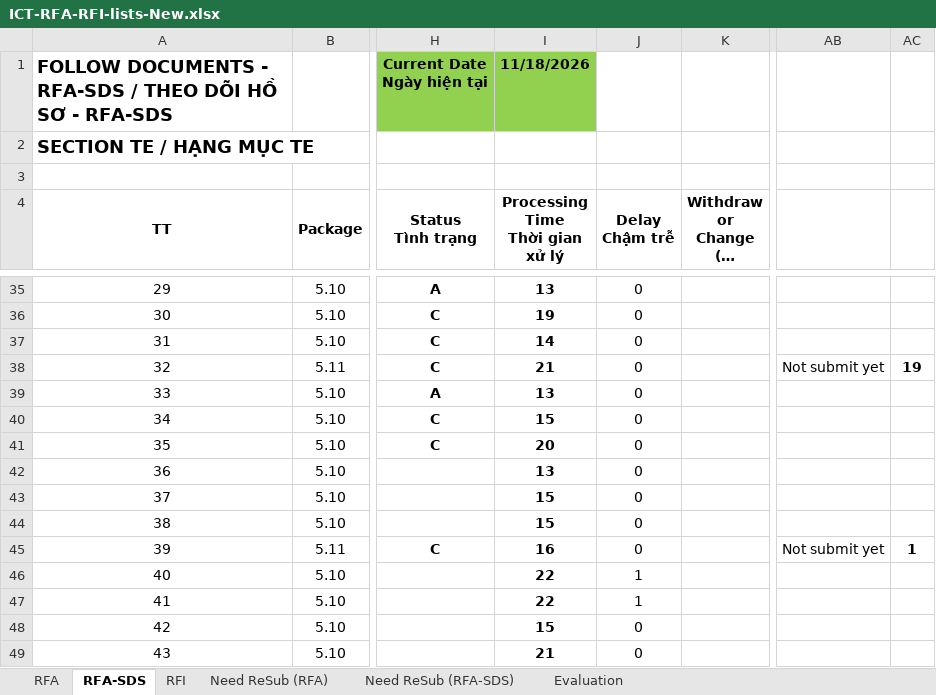
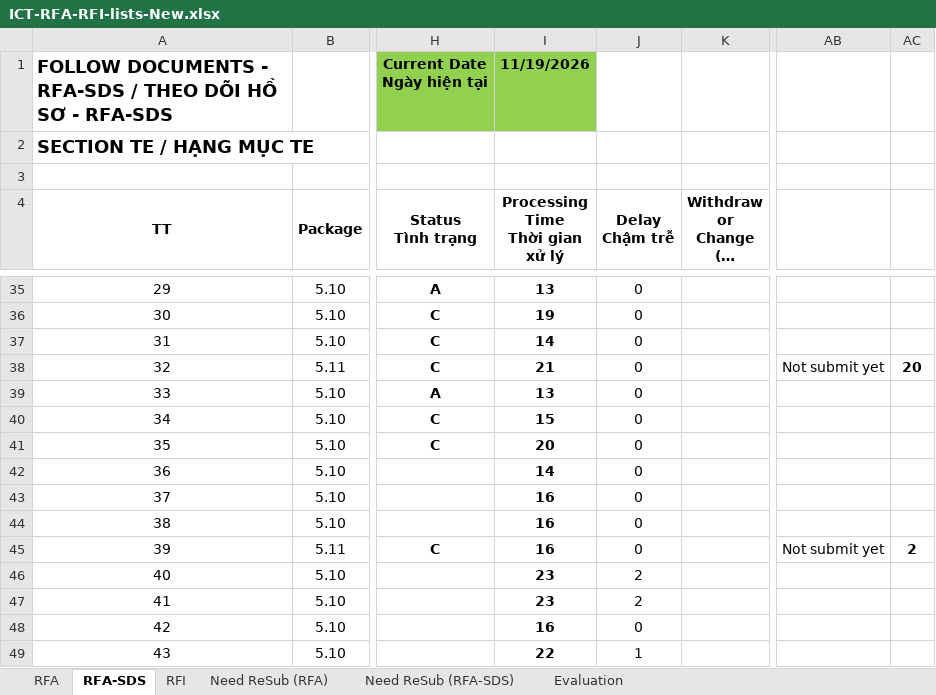
Before and after one commit to Shi-49-94-444-4444/ltia-ict-dashboard, an Excel workbook: ICT-RFA-RFI-lists-New.xlsx, sheet RFA-SDS, drawn as a sheet; only a part is shown, gaps mark what is left out; long unchanged cells end in …; values as stored, in another font and other column widths than the file's, no borders; conditional formats not drawn; the diff covers the shown part only; the diff names each change by its address in the sheet, - before the commit and + after, or states it on an @@ line.

```diff
--- a/ICT-RFA-RFI-lists-New.xlsx (sheet RFA-SDS)
+++ b/ICT-RFA-RFI-lists-New.xlsx (sheet RFA-SDS)
-I1 (Processing Time Thời gian xử lý): 11/18/2026
+I1 (Processing Time Thời gian xử lý): 11/19/2026
-AC38: 19
+AC38: 20
-I42 (Processing Time Thời gian xử lý): 13
+I42 (Processing Time Thời gian xử lý): 14
-I43:I44 (Processing Time Thời gian xử lý): 15
+I43:I44 (Processing Time Thời gian xử lý): 16
-AC45: 1
+AC45: 2
-I46:I47 (Processing Time Thời gian xử lý): 22
+I46:I47 (Processing Time Thời gian xử lý): 23
-J46:J47 (Delay Chậm trễ): 1
+J46:J47 (Delay Chậm trễ): 2
-I48 (Processing Time Thời gian xử lý): 15
+I48 (Processing Time Thời gian xử lý): 16
-I49 (Processing Time Thời gian xử lý): 21
+I49 (Processing Time Thời gian xử lý): 22
-J49 (Delay Chậm trễ): 0
+J49 (Delay Chậm trễ): 1
```
Also changed, not shown: 1 added row, 1 removed row and 29 edited cells elsewhere in this sheet, sheet RFA, sheet Need ReSub (RFA), sheet RFI, sheet Evaluation, sheet Need ReSub (RFA-SDS), hidden cells, 1 other file.
